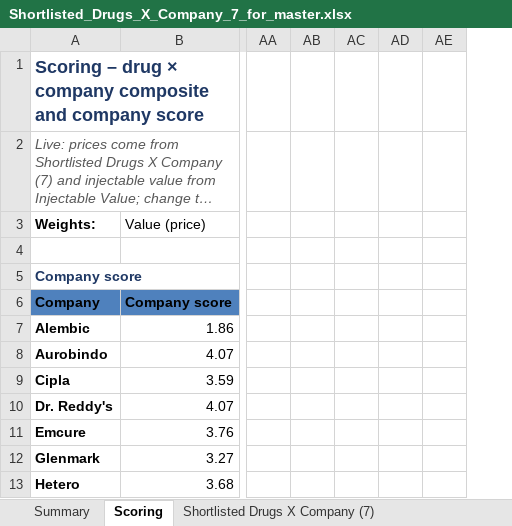
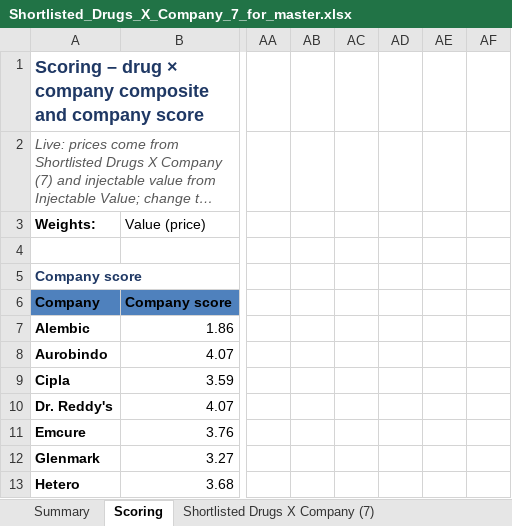
Before and after one commit to itsmechaitanyasharma-jpg/Consulting, an Excel workbook: research/Shortlisted_Drugs_X_Company_7_for_master.xlsx, sheet Scoring, drawn as a sheet; only a part is shown, gaps mark what is left out; long unchanged cells end in …; values as stored, in another font and other column widths than the file's, no borders; charts and pictures and conditional formats not drawn; the diff names each change by its address in the sheet, - before the commit and + after, or states it on an @@ line.

```diff
--- a/research/Shortlisted_Drugs_X_Company_7_for_master.xlsx (sheet Scoring)
+++ b/research/Shortlisted_Drugs_X_Company_7_for_master.xlsx (sheet Scoring)
+column AF, empty
```
Also changed, not shown: sheet Summary, formulas that keep their value, research/SurTrac_Drug_Company_Scoring.xlsx.
